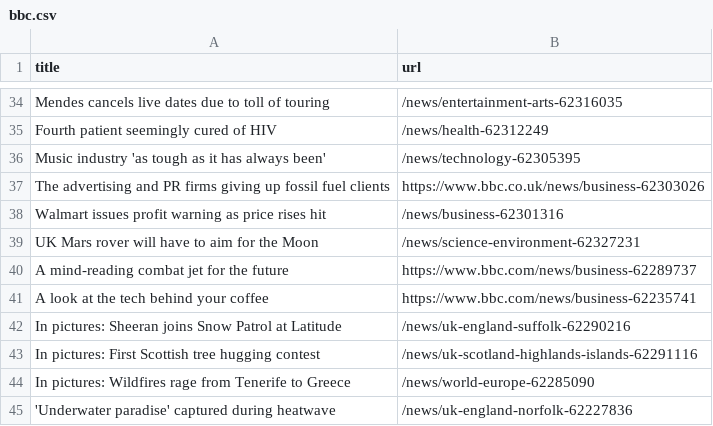
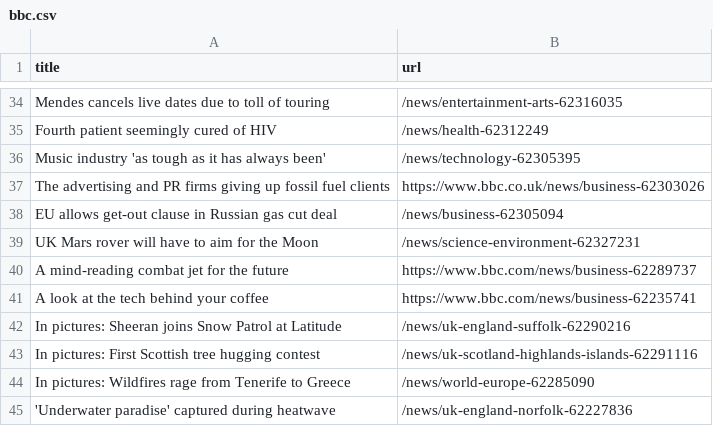
Before and after one commit to miotomita/automatic-scraper-bbc, a CSV file: bbc.csv, drawn as a sheet; only a part is shown, gaps mark what is left out.

```diff
--- a/bbc.csv
+++ b/bbc.csv
@@ -37,3 +37,3 @@ Music industry 'as tough as it has always been',/news/technology-62305395
 The advertising and PR firms giving up fossil fuel clients,https://www.bbc.co.uk/news/business-62303026
-Walmart issues profit warning as price rises hit,/news/business-62301316
+EU allows get-out clause in Russian gas cut deal,/news/business-62305094
 UK Mars rover will have to aim for the Moon,/news/science-environment-62327231
```
